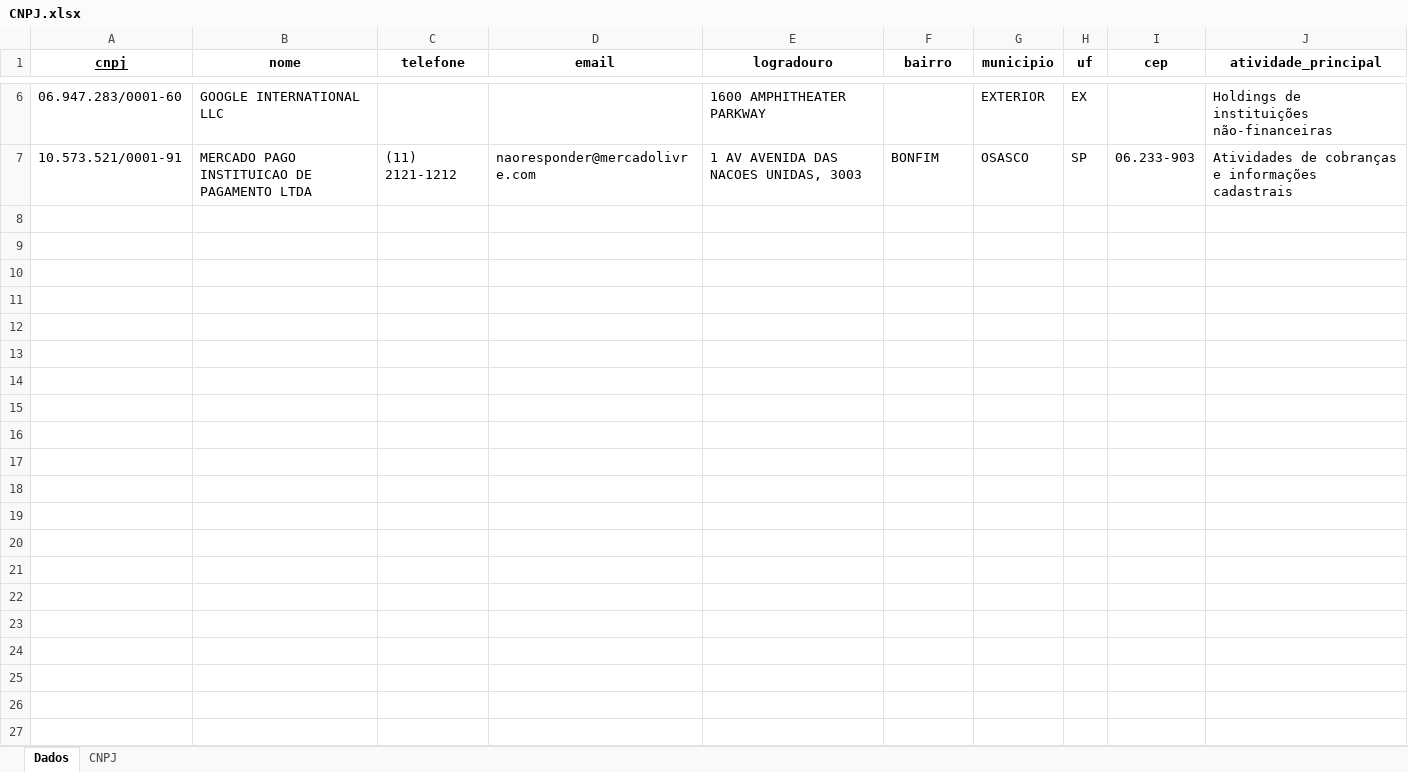
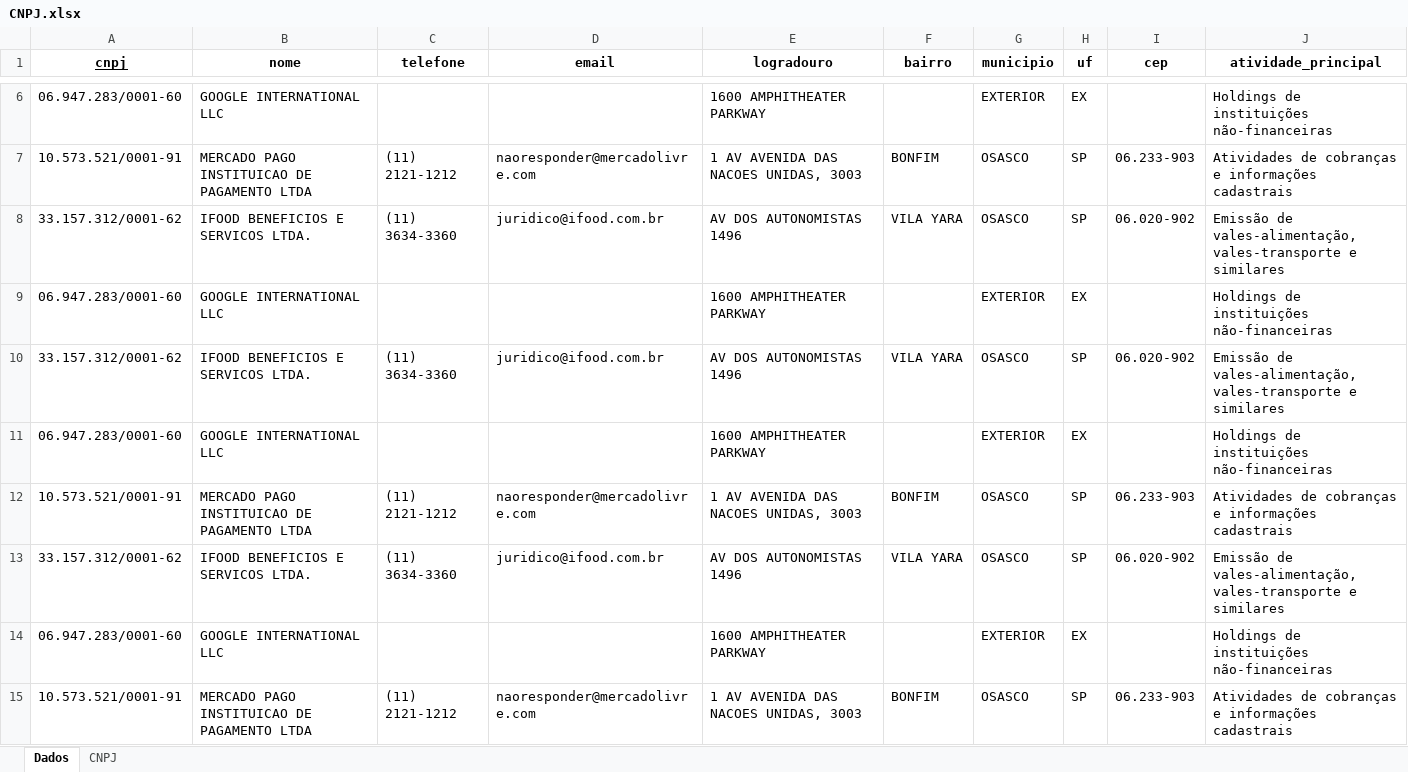
Before and after one commit to Franciscocpierna/python_rpa_projetos, an Excel workbook: CNPJ.xlsx, sheet Dados, drawn as a sheet; only a part is shown, gaps mark what is left out; values as stored, in another font and other column widths than the file's, no borders; the diff names each change by its address in the sheet, - before the commit and + after, or states it on an @@ line.

Commit message:
consulta_cnpj_esalva_excel em massa 01/04/2025

```diff
--- a/CNPJ.xlsx (sheet Dados)
+++ b/CNPJ.xlsx (sheet Dados)
+row 8: 33.157.312/0001-62 | IFOOD BENEFICIOS E SERVICOS LTDA. | (11) 3634-3360 | juridico@ifood.com.br | AV DOS AUTONOMISTAS 1496 | VILA YARA | OSASCO | SP | 06.020-902 | Emissão de vales-alimentação, vales-transporte e similares
+row 9: 06.947.283/0001-60 | GOOGLE INTERNATIONAL LLC |  |  | 1600 AMPHITHEATER PARKWAY |  | EXTERIOR | EX |  | Holdings de instituições não-financeiras
+row 10: 33.157.312/0001-62 | IFOOD BENEFICIOS E SERVICOS LTDA. | (11) 3634-3360 | juridico@ifood.com.br | AV DOS AUTONOMISTAS 1496 | VILA YARA | OSASCO | SP | 06.020-902 | Emissão de vales-alimentação, vales-transporte e similares
+row 11: 06.947.283/0001-60 | GOOGLE INTERNATIONAL LLC |  |  | 1600 AMPHITHEATER PARKWAY |  | EXTERIOR | EX |  | Holdings de instituições não-financeiras
+row 12: 10.573.521/0001-91 | MERCADO PAGO INSTITUICAO DE PAGAMENTO LTDA | (11) 2121-1212 | naoresponder@mercadolivre.com | 1 AV AVENIDA DAS NACOES UNIDAS, 3003 | BONFIM | OSASCO | SP | 06.233-903 | Atividades de cobranças e informações cadastrais
+row 13: 33.157.312/0001-62 | IFOOD BENEFICIOS E SERVICOS LTDA. | (11) 3634-3360 | juridico@ifood.com.br | AV DOS AUTONOMISTAS 1496 | VILA YARA | OSASCO | SP | 06.020-902 | Emissão de vales-alimentação, vales-transporte e similares
+row 14: 06.947.283/0001-60 | GOOGLE INTERNATIONAL LLC |  |  | 1600 AMPHITHEATER PARKWAY |  | EXTERIOR | EX |  | Holdings de instituições não-financeiras
+row 15: 10.573.521/0001-91 | MERCADO PAGO INSTITUICAO DE PAGAMENTO LTDA | (11) 2121-1212 | naoresponder@mercadolivre.com | 1 AV AVENIDA DAS NACOES UNIDAS, 3003 | BONFIM | OSASCO | SP | 06.233-903 | Atividades de cobranças e informações cadastrais
```
Also changed, not shown: dados_empresa.xlsx, 4 other files.
